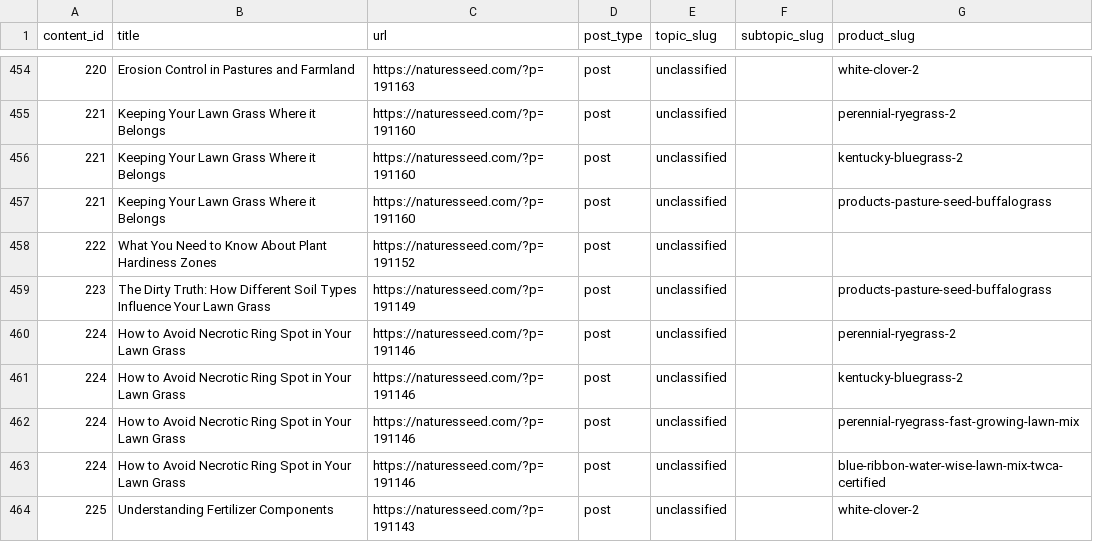
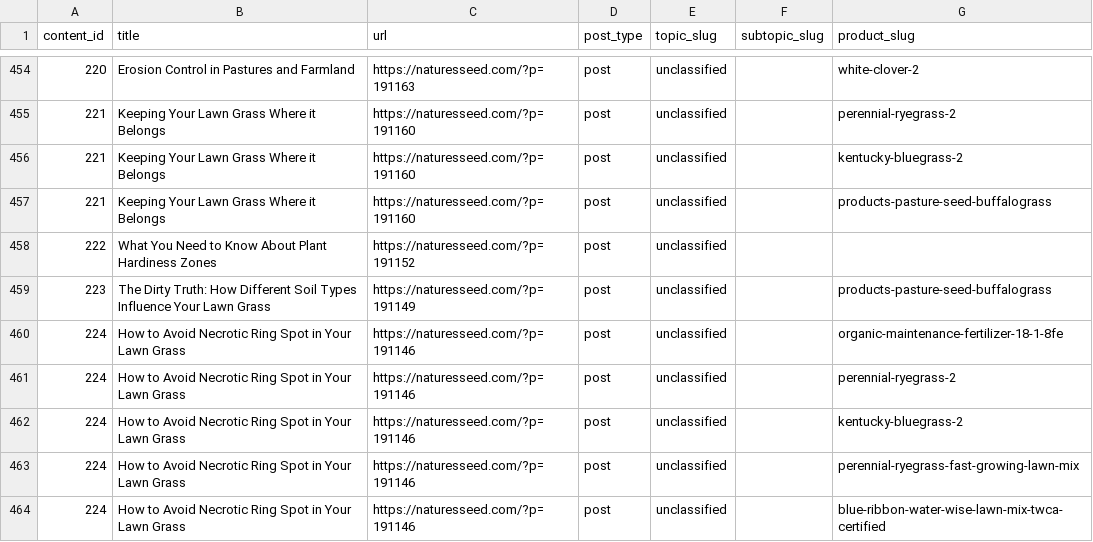
Before and after one commit to GabeNaturesSeed/nature-seed-data, a CSV file: naturesseed-content-pipeline/docs/content-audit/2026-04-27/topic-map.csv, drawn as a sheet; only a part is shown, gaps mark what is left out; the shorter side is filled out with more unchanged rows; the diff covers the shown part only; the diff names each change by its address in the sheet, - before the commit and + after, or states it on an @@ line.

```diff
--- a/naturesseed-content-pipeline/docs/content-audit/2026-04-27/topic-map.csv
+++ b/naturesseed-content-pipeline/docs/content-audit/2026-04-27/topic-map.csv
+row 460: 224 | How to Avoid Necrotic Ring Spot in Your Lawn Grass | https://naturesseed.com/?p=191146 | post | unclassified |  | organic-maintenance-fertilizer-18-1-8fe
```
Also changed, not shown: 6 added rows, 3 moved rows and 2 edited cells elsewhere in this file, naturesseed-content-pipeline/docs/content-audit/2026-04-27/internal-linking.csv, naturesseed-content-pipeline/docs/content-audit/2026-04-27/per-article.csv, 7 other files.
